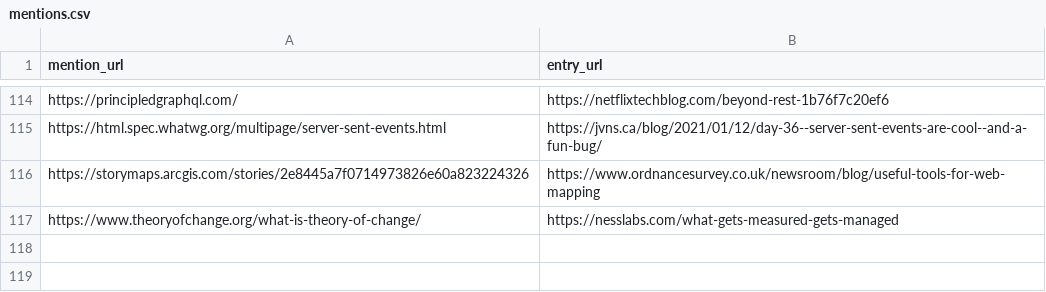
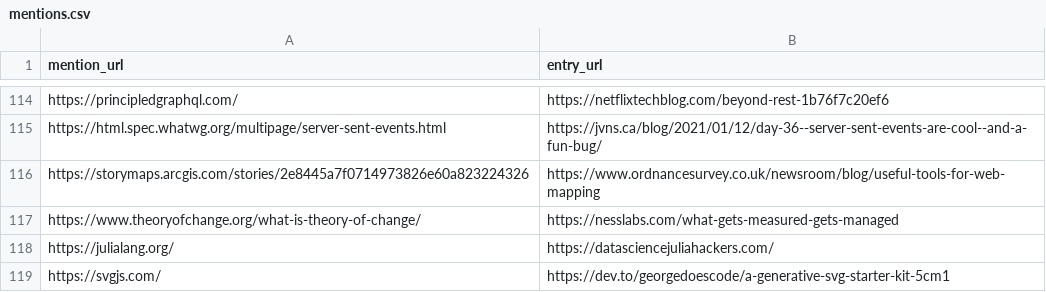
Before and after one commit to arnau/seachess, a CSV file: bulletins/mentions.csv, drawn as a sheet; only a part is shown, gaps mark what is left out.

```diff
--- a/bulletins/mentions.csv
+++ b/bulletins/mentions.csv
@@ -117 +117,3 @@ https://storymaps.arcgis.com/stories/2e8445a7f0714973826e60a823224326,https://ww
 https://www.theoryofchange.org/what-is-theory-of-change/,https://nesslabs.com/what-gets-measured-gets-managed
+https://julialang.org/,https://datasciencejuliahackers.com/
+https://svgjs.com/,https://dev.to/georgedoescode/a-generative-svg-starter-kit-5cm1
```
Also changed, not shown: bulletins/entries.csv, bulletins/issues.csv.
